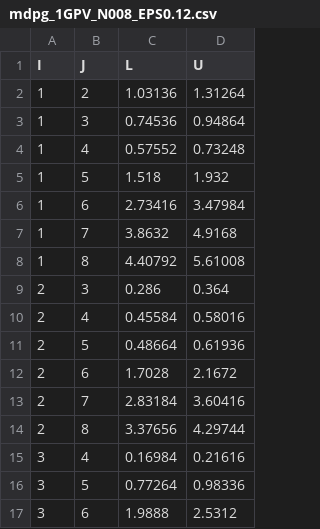
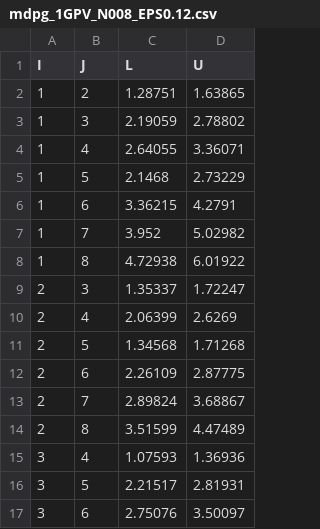
Before and after one commit to michaelsouza/bioinfo, a CSV file: instances/mdpg_1GPV_N008_EPS0.12.csv, drawn as a sheet; only a part is shown; the diff covers the shown part only.

```diff
--- a/instances/mdpg_1GPV_N008_EPS0.12.csv
+++ b/instances/mdpg_1GPV_N008_EPS0.12.csv
@@ -1,17 +1,17 @@
 I,J,L,U
-1,2,1.03136,1.31264
-1,3,0.74536,0.94864
-1,4,0.57552,0.73248
-1,5,1.518,1.932
-1,6,2.73416,3.47984
-1,7,3.8632,4.9168
-1,8,4.40792,5.61008
-2,3,0.286,0.364
-2,4,0.45584,0.58016
-2,5,0.48664,0.61936
-2,6,1.7028,2.1672
-2,7,2.83184,3.60416
-2,8,3.37656,4.29744
-3,4,0.16984,0.21616
-3,5,0.77264,0.98336
-3,6,1.9888,2.5312
+1,2,1.28751,1.63865
+1,3,2.19059,2.78802
+1,4,2.64055,3.36071
+1,5,2.1468,2.73229
+1,6,3.36215,4.2791
+1,7,3.952,5.02982
+1,8,4.72938,6.01922
+2,3,1.35337,1.72247
+2,4,2.06399,2.6269
+2,5,1.34568,1.71268
+2,6,2.26109,2.87775
+2,7,2.89824,3.68867
+2,8,3.51599,4.47489
+3,4,1.07593,1.36936
+3,5,2.21517,2.81931
+3,6,2.75076,3.50097
```
Also changed, not shown: 24 edited cells elsewhere in this file, instances/mdpg_1GPV_N008_EPS0.00.csv, instances/mdpg_1GPV_N008_EPS0.04.csv, 2 other files.
